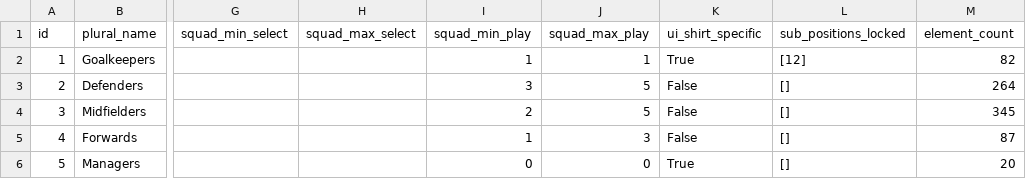
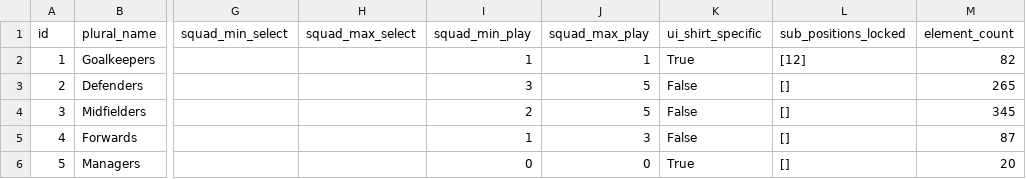
Before and after one commit to Theran500/fpl-data-automation, a CSV file: element_types.csv, drawn as a sheet; only a part is shown, gaps mark what is left out; the diff names each change by its address in the sheet, - before the commit and + after, or states it on an @@ line.

```diff
--- a/element_types.csv
+++ b/element_types.csv
-M3 (element_count): 264
+M3 (element_count): 265
```
Also changed, not shown: events.csv, players.csv, 1 other file.
